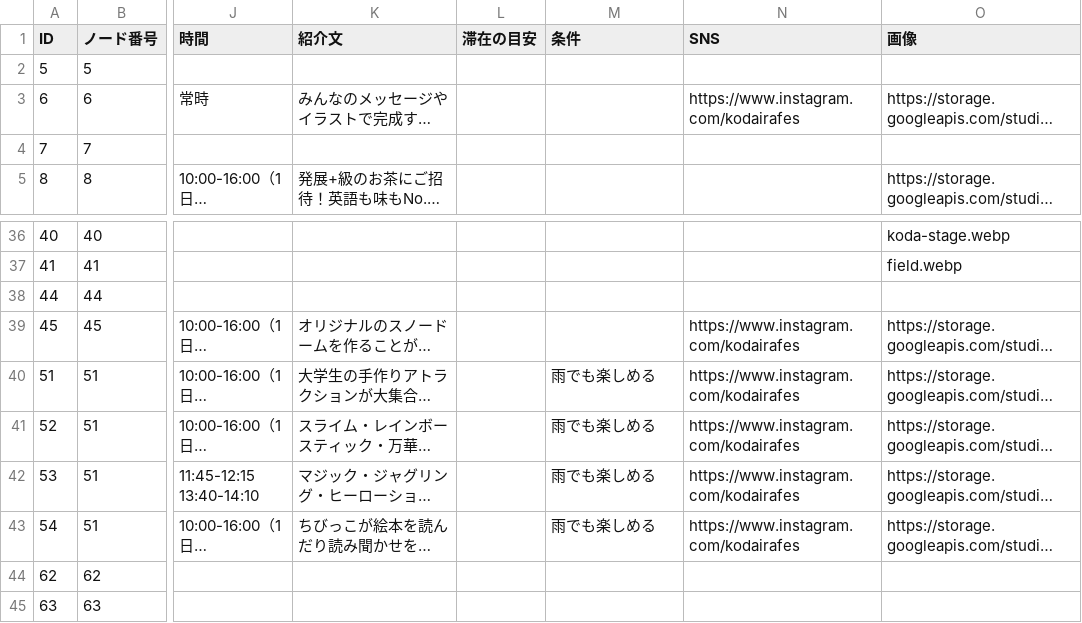
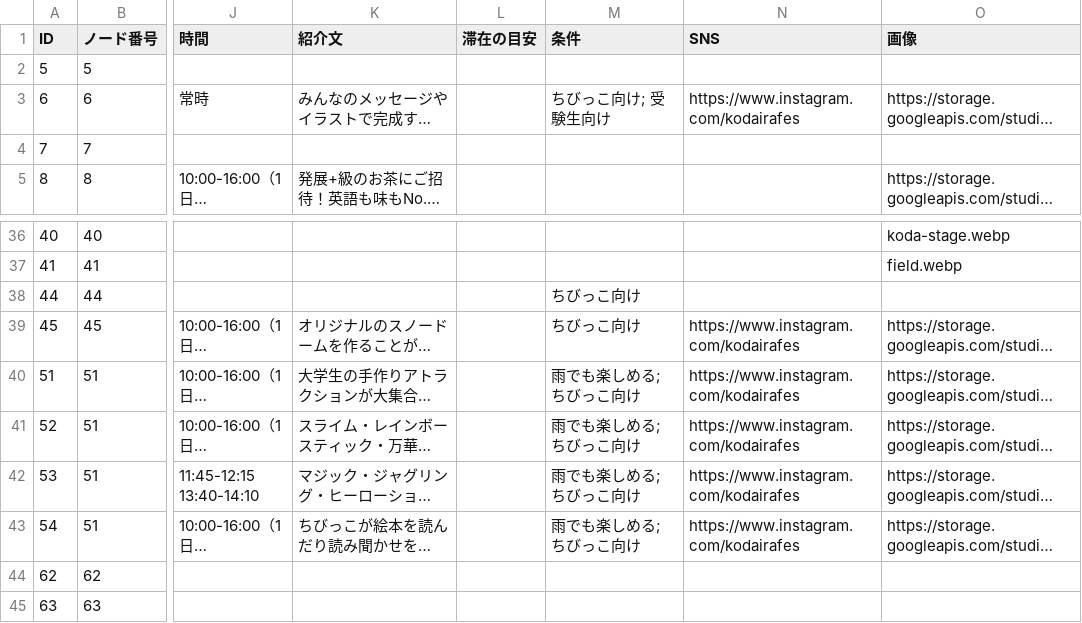
Before and after one commit to pannitto/KODAnnai, a CSV file: data/kikaku.csv, drawn as a sheet; only a part is shown, gaps mark what is left out; long unchanged cells end in …; the diff names each change by its address in the sheet, - before the commit and + after, or states it on an @@ line.

```diff
--- a/data/kikaku.csv
+++ b/data/kikaku.csv
-M3 (条件): (empty)
+M3 (条件): ちびっこ向け; 受験生向け
-M38:M39 (条件): (empty)
+M38:M39 (条件): ちびっこ向け
-M40:M43 (条件): 雨でも楽しめる
+M40:M43 (条件): 雨でも楽しめる; ちびっこ向け
```
Also changed, not shown: 5 other files.
